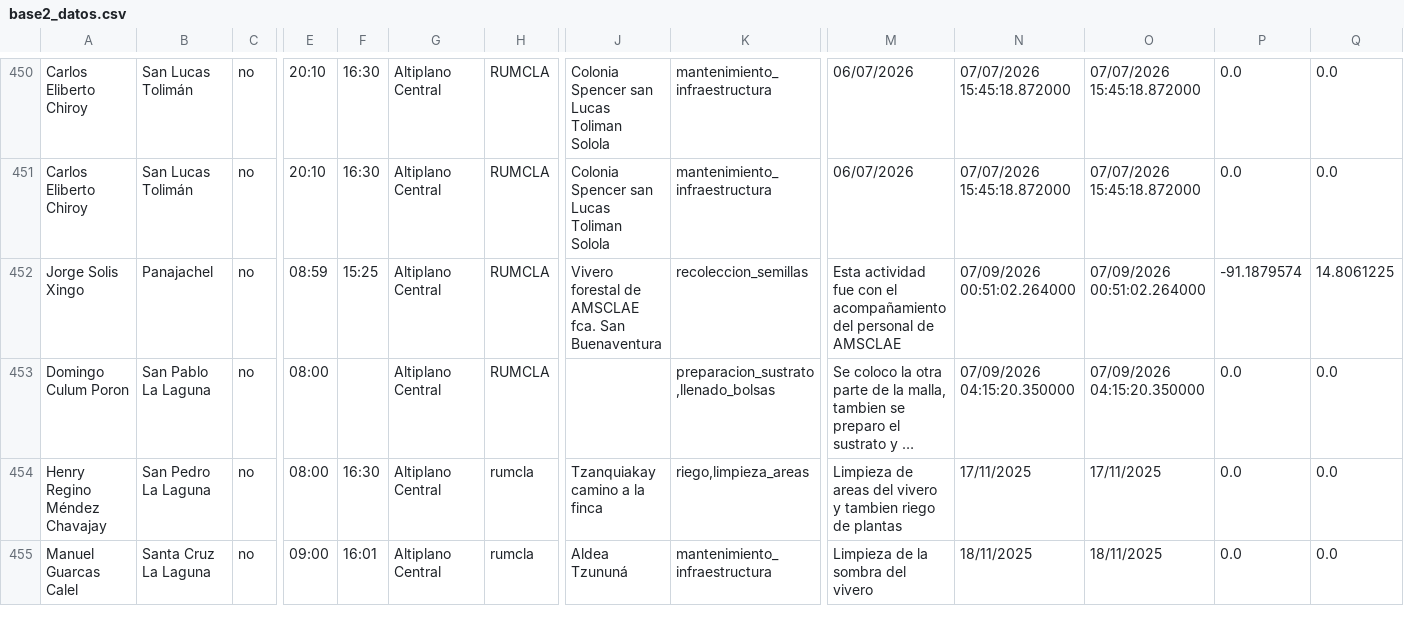
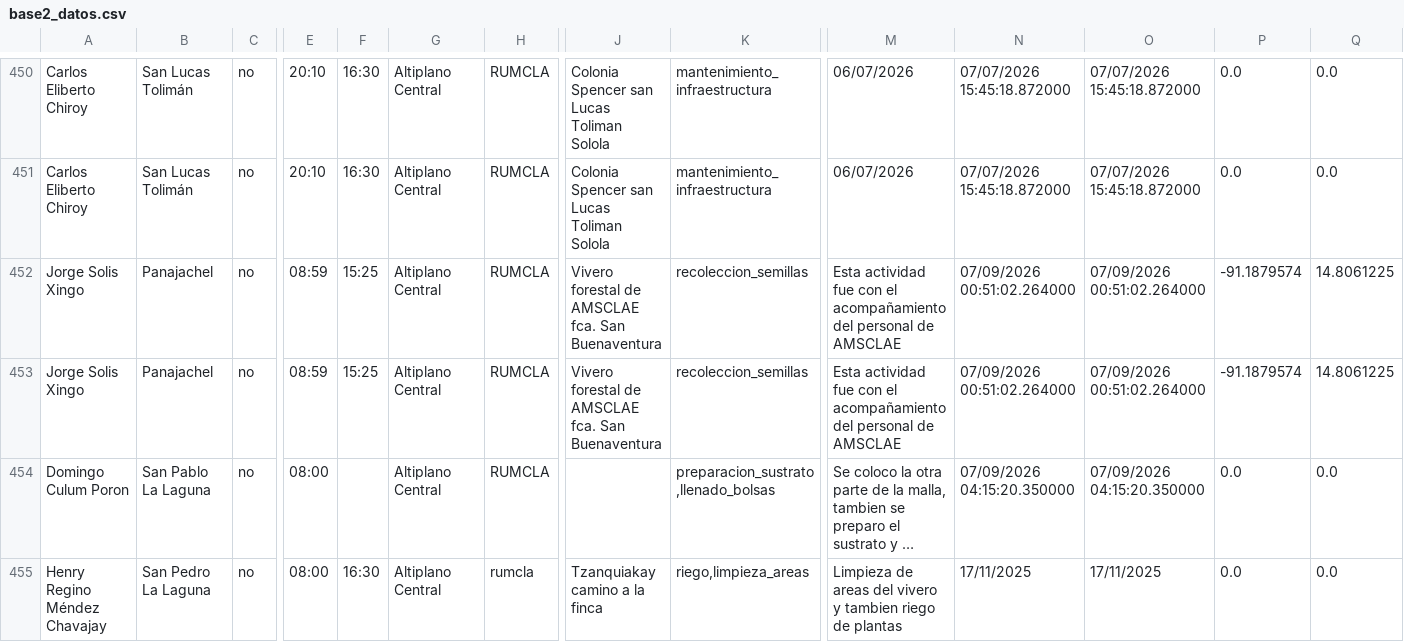
Before and after one commit to geograficaaala/guardarecursos_conap, a CSV file: docs/datos/base2_datos.csv, drawn as a sheet; only a part is shown, gaps mark what is left out; the shorter side is filled out with more unchanged rows; long unchanged cells end in …; rows hold the shown columns only; the diff names each change by its address in the sheet, - before the commit and + after, or states it on an @@ line.

```diff
--- a/docs/datos/base2_datos.csv
+++ b/docs/datos/base2_datos.csv
+row 453: Jorge Solis Xingo | Panajachel | no | 08:59 | 15:25 | Altiplano Central | RUMCLA | Vivero forestal de AMSCLAE fca. San Buenaventura | recoleccion_semillas | Esta actividad fue con el acompañamiento del personal de AMSCLAE | 07/09/2026 00:51:02.264000 | 07/09/2026 00:51:02.264000 | -91.1879574 | 14.8061225
```
